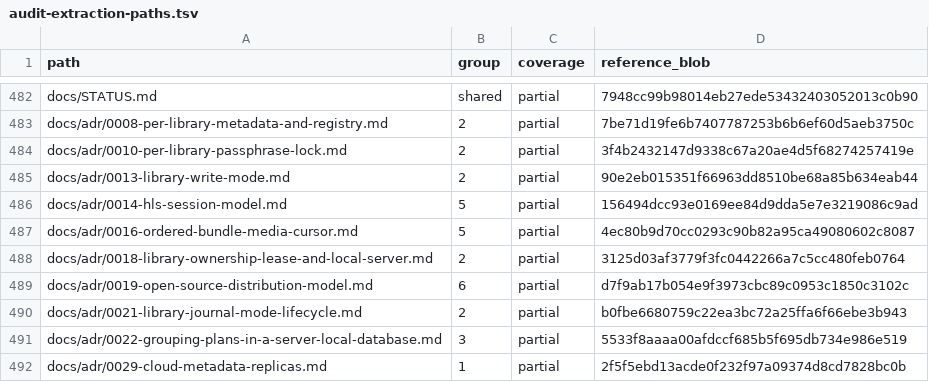
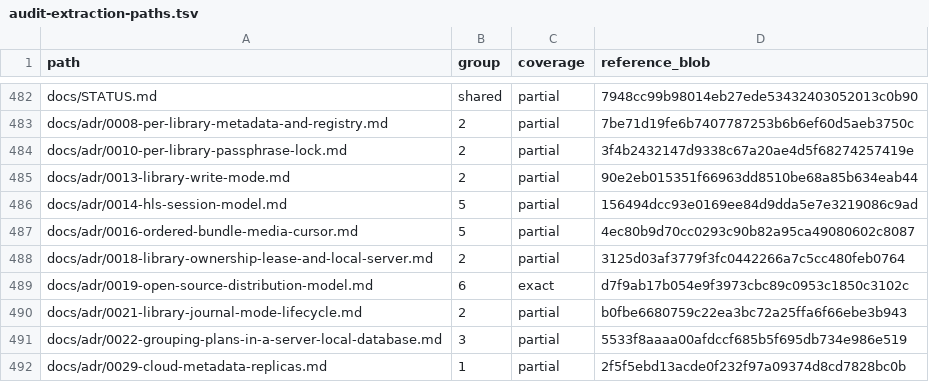
Before and after one commit to allpan3/Cairndex, a TSV file: docs/audit-extraction-paths.tsv, drawn as a sheet; only a part is shown, gaps mark what is left out; the diff covers the shown part only.

```diff
--- a/docs/audit-extraction-paths.tsv
+++ b/docs/audit-extraction-paths.tsv
@@ -488,3 +488,3 @@ docs/adr/0016-ordered-bundle-media-cursor.md	5	partial	4ec80b9d70cc0293c90b82a95
 docs/adr/0018-library-ownership-lease-and-local-server.md	2	partial	3125d03af3779f3fc0442266a7c5cc480feb0764
-docs/adr/0019-open-source-distribution-model.md	6	partial	d7f9ab17b054e9f3973cbc89c0953c1850c3102c
+docs/adr/0019-open-source-distribution-model.md	6	exact	d7f9ab17b054e9f3973cbc89c0953c1850c3102c
 docs/adr/0021-library-journal-mode-lifecycle.md	2	partial	b0fbe6680759c22ea3bc72a25ffa6f66ebe3b943
```
Also changed, not shown: 12 edited cells elsewhere in this file, 39 other files.
